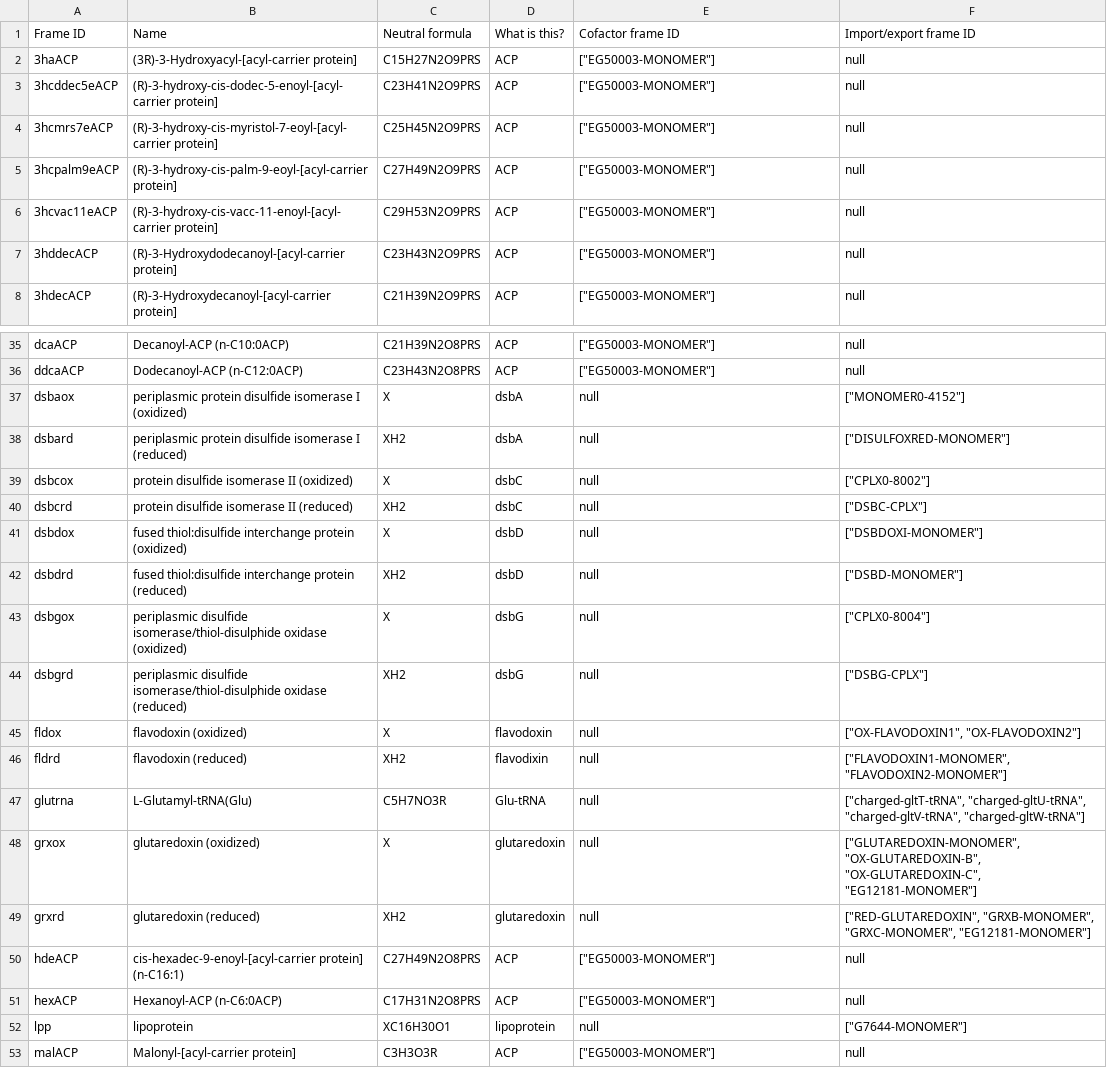
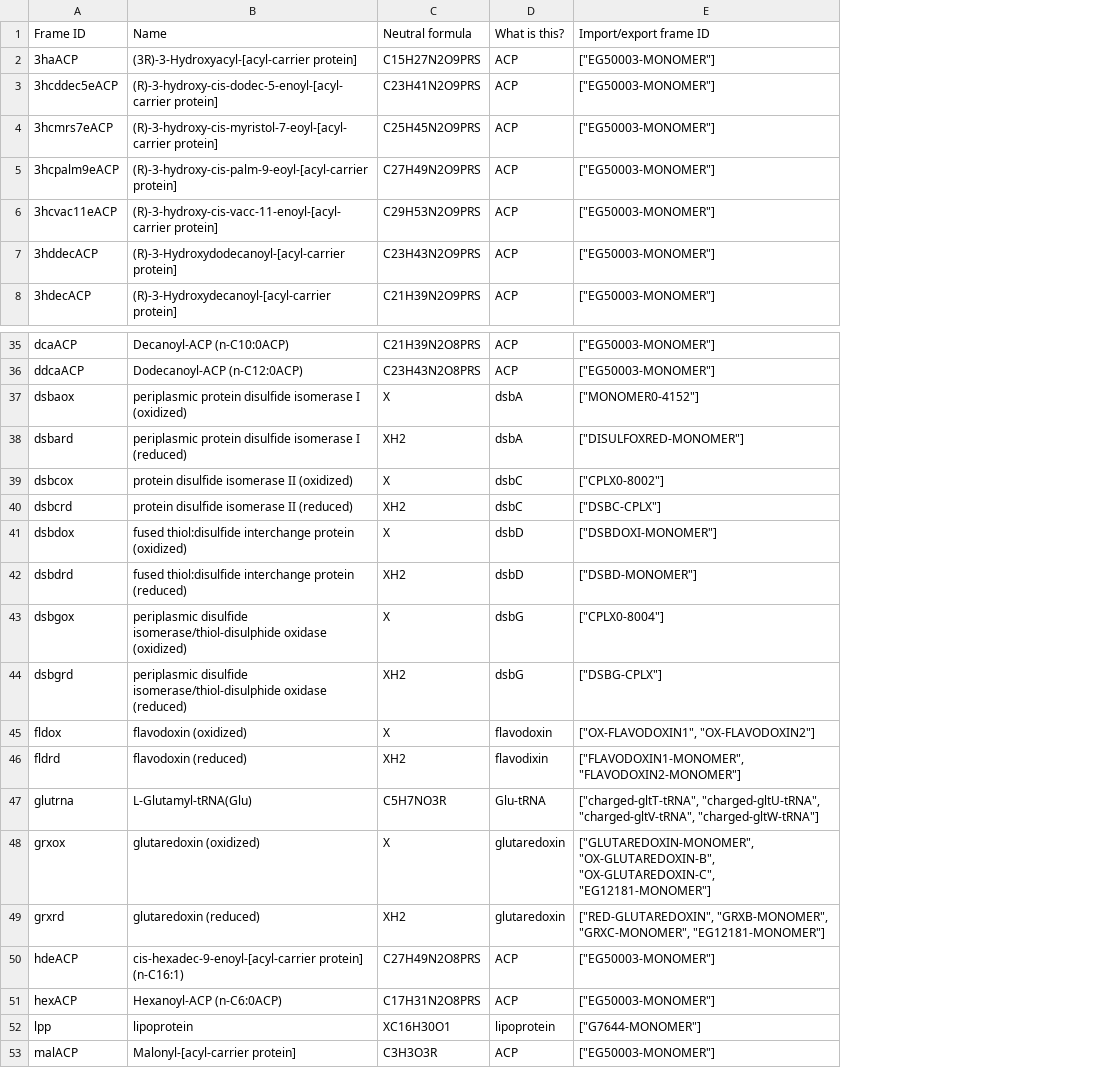
Before and after one commit to CovertLab/WholeCellEcoliRelease, a CSV file: data/intermediate/fakeMetabolites.csv, drawn as a sheet; only a part is shown, gaps mark what is left out; the diff covers the shown part only; the diff names each change by its address in the sheet, - before the commit and + after, or states it on an @@ line.

```diff
--- a/data/intermediate/fakeMetabolites.csv
+++ b/data/intermediate/fakeMetabolites.csv
-column F, rows 1-8: Import/export frame ID | null | null | null | null | null | null | null; rows 35-53: null | null | ["MONOMER0-4152"] | ["DISULFOXRED-MONOMER"] | ["CPLX0-8002"] | ["DSBC-CPLX"] | ["DSBDOXI-MONOMER"] | ["DSBD-MONOMER"] | ["CPLX0-8004"] | ["DSBG-CPLX"] | ["OX-FLAVODOXIN1", "OX-FLAVODOXIN2"] | ["FLAVODOXIN1-MONOMER", "FLAVODOXIN2-MONOMER"] | ["charged-gltT-tRNA", "charged-gltU-tRNA", "charged-gltV-tRNA", "charged-gltW-tRNA"] | ["GLUTAREDOXIN-MONOMER", "OX-GLUTAREDOXIN-B", "OX-GLUTAREDOXIN-C", "EG12181-MONOMER"] | ["RED-GLUTAREDOXIN", "GRXB-MONOMER", "GRXC-MONOMER", "EG12181-MONOMER"] | null | null | ["G7644-MONOMER"] | null
-E1: Cofactor frame ID
+E1: Import/export frame ID
-E37: null
+E37: ["MONOMER0-4152"]
-E38: null
+E38: ["DISULFOXRED-MONOMER"]
-E39: null
+E39: ["CPLX0-8002"]
-E40: null
+E40: ["DSBC-CPLX"]
-E41: null
+E41: ["DSBDOXI-MONOMER"]
-E42: null
+E42: ["DSBD-MONOMER"]
-E43: null
+E43: ["CPLX0-8004"]
-E44: null
+E44: ["DSBG-CPLX"]
-E45: null
+E45: ["OX-FLAVODOXIN1", "OX-FLAVODOXIN2"]
-E46: null
+E46: ["FLAVODOXIN1-MONOMER", "FLAVODOXIN2-MONOMER"]
-E47: null
+E47: ["charged-gltT-tRNA", "charged-gltU-tRNA", "charged-gltV-tRNA", "charged-gltW-tRNA"]
-E48: null
+E48: ["GLUTAREDOXIN-MONOMER", "OX-GLUTAREDOXIN-B", "OX-GLUTAREDOXIN-C", "EG12181-MONOMER"]
-E49: null
+E49: ["RED-GLUTAREDOXIN", "GRXB-MONOMER", "GRXC-MONOMER", "EG12181-MONOMER"]
-E52: null
+E52: ["G7644-MONOMER"]
```
Also changed, not shown: 5 edited cells elsewhere in this file, data/parsed/metabolites.csv, 1 other file.
